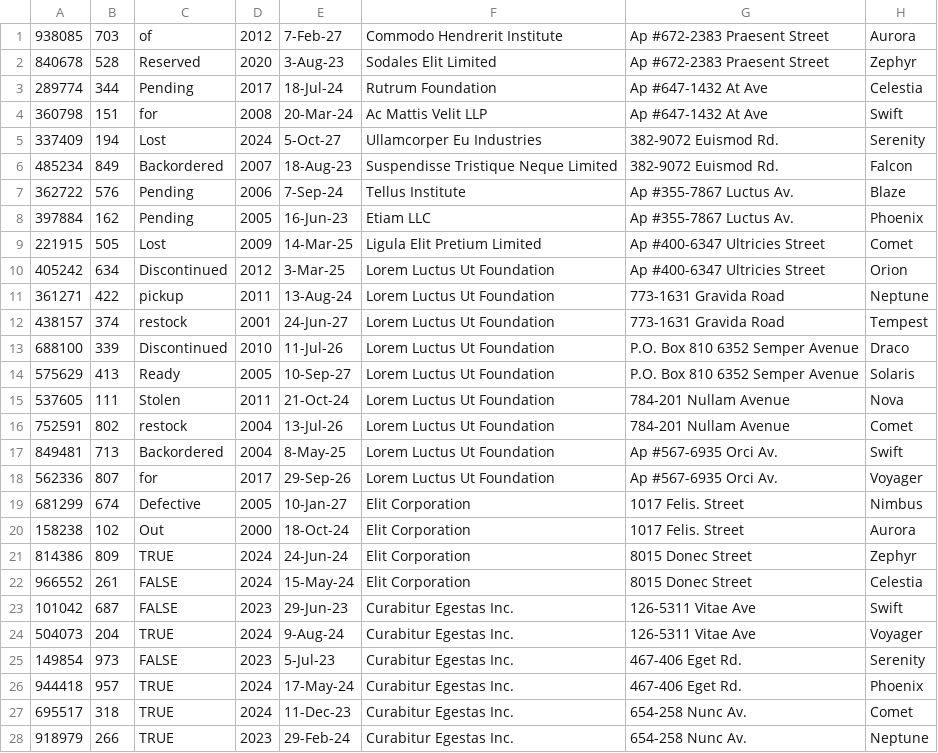
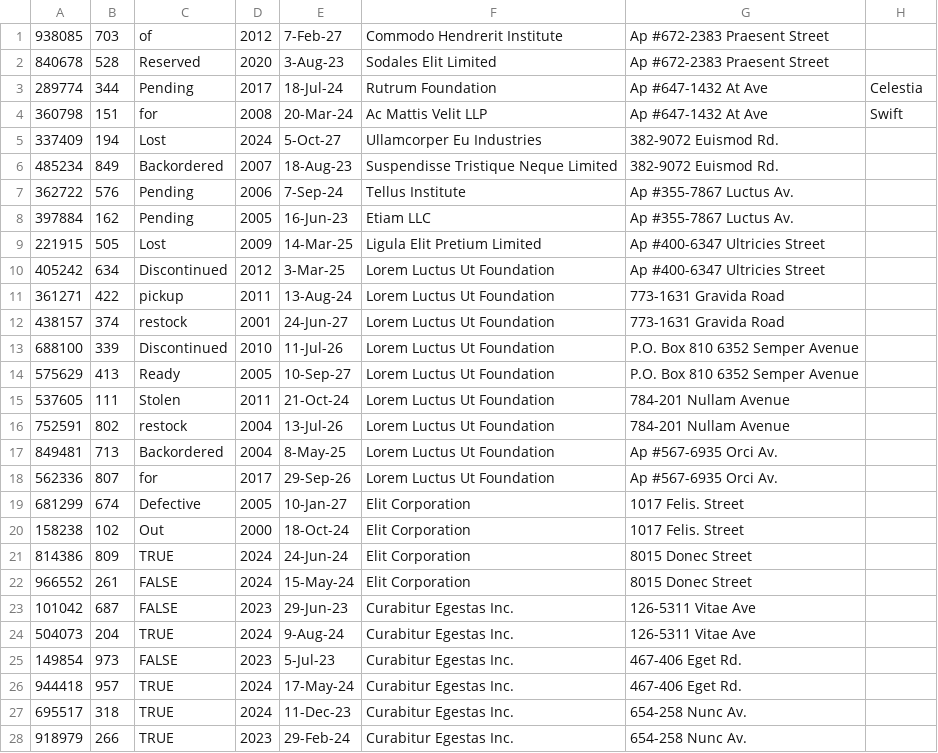
Before and after one commit to Skylar1245/CSE-3241, a CSV file: src/data/Inventory.csv, drawn as a sheet; only a part is shown; the diff covers the shown part only.

```diff
--- a/src/data/Inventory.csv
+++ b/src/data/Inventory.csv
@@ -1,28 +1,28 @@
-938085,703,of,2012,7-Feb-27,Commodo Hendrerit Institute,Ap #672-2383 Praesent Street,Aurora
-840678,528,Reserved,2020,3-Aug-23,Sodales Elit Limited,Ap #672-2383 Praesent Street,Zephyr
+938085,703,of,2012,7-Feb-27,Commodo Hendrerit Institute,Ap #672-2383 Praesent Street
+840678,528,Reserved,2020,3-Aug-23,Sodales Elit Limited,Ap #672-2383 Praesent Street
 289774,344,Pending,2017,18-Jul-24,Rutrum Foundation,Ap #647-1432 At Ave,Celestia
 360798,151,for,2008,20-Mar-24,Ac Mattis Velit LLP,Ap #647-1432 At Ave,Swift
-337409,194,Lost,2024,5-Oct-27,Ullamcorper Eu Industries,382-9072 Euismod Rd.,Serenity
-485234,849,Backordered,2007,18-Aug-23,Suspendisse Tristique Neque Limited,382-9072 Euismod Rd.,Falcon
-362722,576,Pending,2006,7-Sep-24,Tellus Institute,Ap #355-7867 Luctus Av.,Blaze
-397884,162,Pending,2005,16-Jun-23,Etiam LLC,Ap #355-7867 Luctus Av.,Phoenix
-221915,505,Lost,2009,14-Mar-25,Ligula Elit Pretium Limited,Ap #400-6347 Ultricies Street,Comet
-405242,634,Discontinued,2012,3-Mar-25,Lorem Luctus Ut Foundation,Ap #400-6347 Ultricies Street,Orion
-361271,422,pickup,2011,13-Aug-24,Lorem Luctus Ut Foundation,773-1631 Gravida Road,Neptune
-438157,374,restock,2001,24-Jun-27,Lorem Luctus Ut Foundation,773-1631 Gravida Road,Tempest
-688100,339,Discontinued,2010,11-Jul-26,Lorem Luctus Ut Foundation,P.O. Box 810 6352 Semper Avenue,Draco
-575629,413,Ready,2005,10-Sep-27,Lorem Luctus Ut Foundation,P.O. Box 810 6352 Semper Avenue,Solaris
-537605,111,Stolen,2011,21-Oct-24,Lorem Luctus Ut Foundation,784-201 Nullam Avenue,Nova
-752591,802,restock,2004,13-Jul-26,Lorem Luctus Ut Foundation,784-201 Nullam Avenue,Comet
-849481,713,Backordered,2004,8-May-25,Lorem Luctus Ut Foundation,Ap #567-6935 Orci Av.,Swift
-562336,807,for,2017,29-Sep-26,Lorem Luctus Ut Foundation,Ap #567-6935 Orci Av.,Voyager
-681299,674,Defective,2005,10-Jan-27,Elit Corporation,1017 Felis. Street,Nimbus
-158238,102,Out,2000,18-Oct-24,Elit Corporation,1017 Felis. Street,Aurora
-814386,809,TRUE,2024,24-Jun-24,Elit Corporation,8015 Donec Street,Zephyr
-966552,261,FALSE,2024,15-May-24,Elit Corporation,8015 Donec Street,Celestia
-101042,687,FALSE,2023,29-Jun-23,Curabitur Egestas Inc.,126-5311 Vitae Ave,Swift
-504073,204,TRUE,2024,9-Aug-24,Curabitur Egestas Inc.,126-5311 Vitae Ave,Voyager
-149854,973,FALSE,2023,5-Jul-23,Curabitur Egestas Inc.,467-406 Eget Rd.,Serenity
-944418,957,TRUE,2024,17-May-24,Curabitur Egestas Inc.,467-406 Eget Rd.,Phoenix
-695517,318,TRUE,2024,11-Dec-23,Curabitur Egestas Inc.,654-258 Nunc Av.,Comet
-918979,266,TRUE,2023,29-Feb-24,Curabitur Egestas Inc.,654-258 Nunc Av.,Neptune
+337409,194,Lost,2024,5-Oct-27,Ullamcorper Eu Industries,382-9072 Euismod Rd.
+485234,849,Backordered,2007,18-Aug-23,Suspendisse Tristique Neque Limited,382-9072 Euismod Rd.
+362722,576,Pending,2006,7-Sep-24,Tellus Institute,Ap #355-7867 Luctus Av.
+397884,162,Pending,2005,16-Jun-23,Etiam LLC,Ap #355-7867 Luctus Av.
+221915,505,Lost,2009,14-Mar-25,Ligula Elit Pretium Limited,Ap #400-6347 Ultricies Street
+405242,634,Discontinued,2012,3-Mar-25,Lorem Luctus Ut Foundation,Ap #400-6347 Ultricies Street
+361271,422,pickup,2011,13-Aug-24,Lorem Luctus Ut Foundation,773-1631 Gravida Road
+438157,374,restock,2001,24-Jun-27,Lorem Luctus Ut Foundation,773-1631 Gravida Road
+688100,339,Discontinued,2010,11-Jul-26,Lorem Luctus Ut Foundation,P.O. Box 810 6352 Semper Avenue
+575629,413,Ready,2005,10-Sep-27,Lorem Luctus Ut Foundation,P.O. Box 810 6352 Semper Avenue
+537605,111,Stolen,2011,21-Oct-24,Lorem Luctus Ut Foundation,784-201 Nullam Avenue
+752591,802,restock,2004,13-Jul-26,Lorem Luctus Ut Foundation,784-201 Nullam Avenue
+849481,713,Backordered,2004,8-May-25,Lorem Luctus Ut Foundation,Ap #567-6935 Orci Av.
+562336,807,for,2017,29-Sep-26,Lorem Luctus Ut Foundation,Ap #567-6935 Orci Av.
+681299,674,Defective,2005,10-Jan-27,Elit Corporation,1017 Felis. Street
+158238,102,Out,2000,18-Oct-24,Elit Corporation,1017 Felis. Street
+814386,809,TRUE,2024,24-Jun-24,Elit Corporation,8015 Donec Street
+966552,261,FALSE,2024,15-May-24,Elit Corporation,8015 Donec Street
+101042,687,FALSE,2023,29-Jun-23,Curabitur Egestas Inc.,126-5311 Vitae Ave
+504073,204,TRUE,2024,9-Aug-24,Curabitur Egestas Inc.,126-5311 Vitae Ave
+149854,973,FALSE,2023,5-Jul-23,Curabitur Egestas Inc.,467-406 Eget Rd.
+944418,957,TRUE,2024,17-May-24,Curabitur Egestas Inc.,467-406 Eget Rd.
+695517,318,TRUE,2024,11-Dec-23,Curabitur Egestas Inc.,654-258 Nunc Av.
+918979,266,TRUE,2023,29-Feb-24,Curabitur Egestas Inc.,654-258 Nunc Av.
```
Also changed, not shown: 12 edited cells elsewhere in this file, src/data/Rental.csv, 3 other files.
